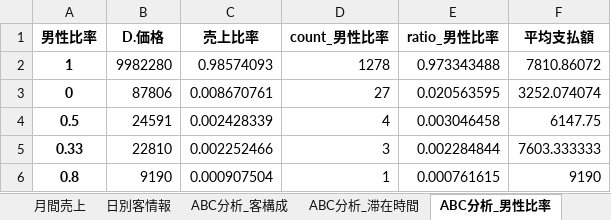
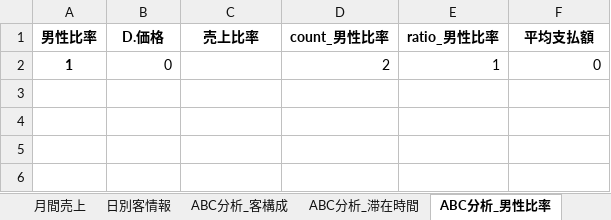
Before and after one commit to hayato-yasui/IzakayaSalesAnalysis, an Excel workbook: data/Output/ぐるめ屋/店舗情報まとめ.xlsx, sheet ABC分析_男性比率, drawn as a sheet; values as stored, in another font and other column widths than the file's, no borders; removed rows and columns are numbered as before the commit, all else as after; the diff names each change by its address in the sheet, - before the commit and + after, or states it on an @@ line.

```diff
--- a/data/Output/ぐるめ屋/店舗情報まとめ.xlsx (sheet ABC分析_男性比率)
+++ b/data/Output/ぐるめ屋/店舗情報まとめ.xlsx (sheet ABC分析_男性比率)
-row 2: 1 | 9982280 | 0.98574093 | 1278 | 0.973343488 | 7810.86072
-row 3: 0 | 87806 | 0.008670761 | 27 | 0.020563595 | 3252.074074
-row 4: 0.5 | 24591 | 0.002428339 | 4 | 0.003046458 | 6147.75
-row 5: 0.33 | 22810 | 0.002252466 | 3 | 0.002284844 | 7603.333333
-row 6: 0.8 | 9190 | 0.000907504 | 1 | 0.000761615 | 9190
+row 2: 1 | 0 |  | 2 | 1 | 0
```
Also changed, not shown: sheet 注文推移_D.商品カテゴリ2, sheet ABC分析_D.商品名, sheet 注文推移_客構成, sheet 注文推移_H.客数（合計）, sheet ABC分析_D.商品カテゴリ2, sheet 日別客情報, 4 more sheets, data/Output/ご馳走屋金山店/店舗情報まとめ.xlsx, data/Output/九州乃山賊小倉総本店/店舗情報まとめ.xlsx, 38 other files.
